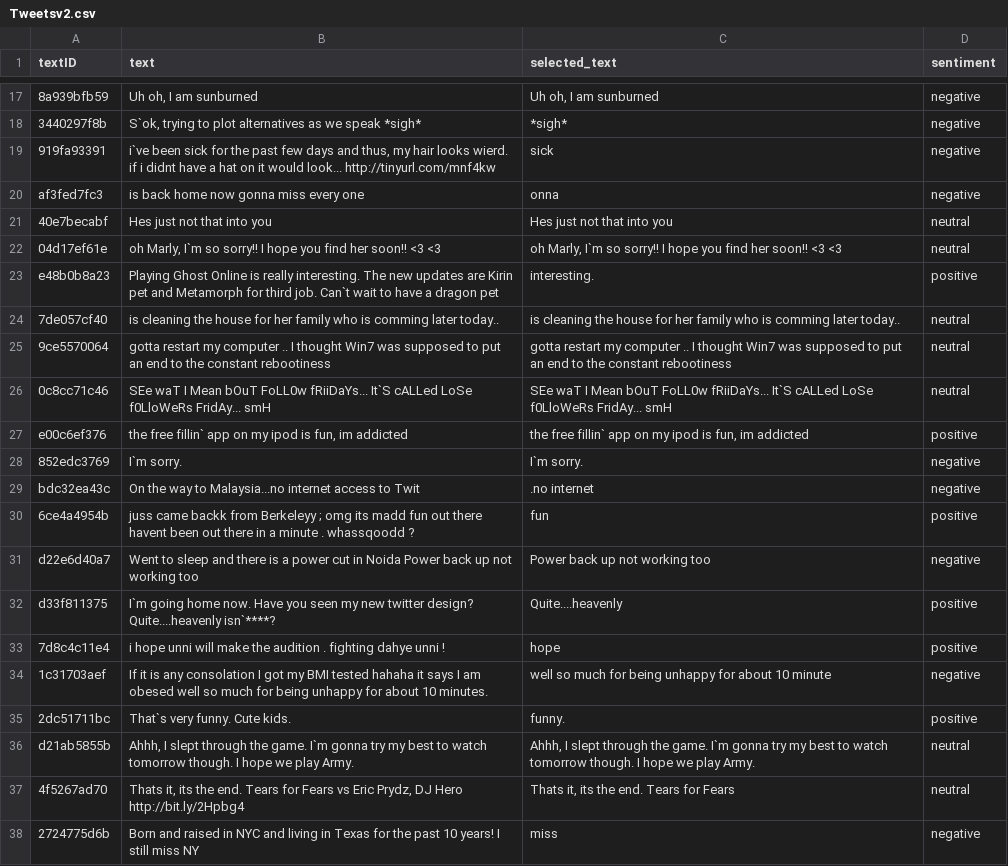
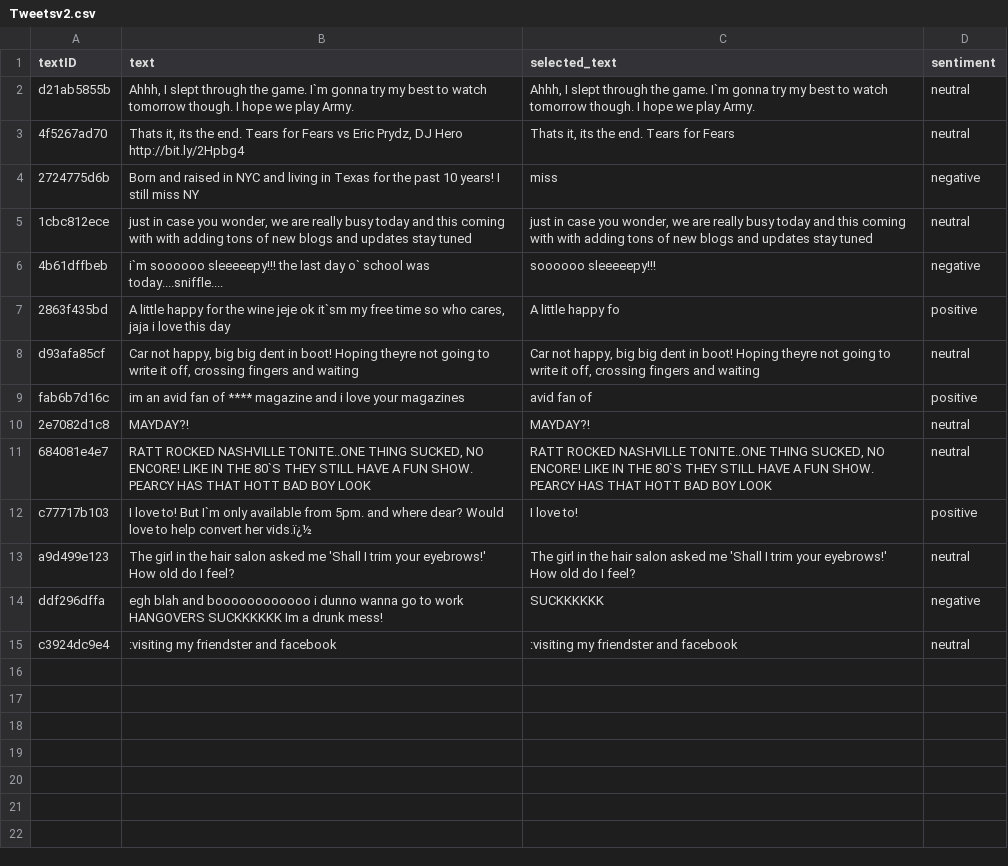
Before and after one commit to jfong2702/ByteSizedLanguageModel, a CSV file: dataset/Tweetsv2.csv, drawn as a sheet; only a part is shown, gaps mark what is left out; the shorter side is filled out with more unchanged rows; the diff covers the shown part only; the diff names each change by its address in the sheet, - before the commit and + after, or states it on an @@ line.

```diff
--- a/dataset/Tweetsv2.csv
+++ b/dataset/Tweetsv2.csv
-row 17: 8a939bfb59 | Uh oh, I am sunburned | Uh oh, I am sunburned | negative
-row 18: 3440297f8b | S`ok, trying to plot alternatives as we speak *sigh* | *sigh* | negative
-row 19: 919fa93391 | i`ve been sick for the past few days and thus, my hair looks wierd. if i didnt have a hat on it would look... http://tinyurl.com/mnf4kw | sick | negative
-row 20: af3fed7fc3 | is back home now gonna miss every one | onna | negative
-row 21: 40e7becabf | Hes just not that into you | Hes just not that into you | neutral
-row 22: 04d17ef61e | oh Marly, I`m so sorry!! I hope you find her soon!! <3 <3 | oh Marly, I`m so sorry!! I hope you find her soon!! <3 <3 | neutral
-row 23: e48b0b8a23 | Playing Ghost Online is really interesting. The new updates are Kirin pet and Metamorph for third job. Can`t wait to have a dragon pet | interesting. | positive
-row 24: 7de057cf40 | is cleaning the house for her family who is comming later today.. | is cleaning the house for her family who is comming later today.. | neutral
-row 25: 9ce5570064 | gotta restart my computer .. I thought Win7 was supposed to put an end to the constant rebootiness | gotta restart my computer .. I thought Win7 was supposed to put an end to the constant rebootiness | neutral
-row 26: 0c8cc71c46 | SEe waT I Mean bOuT FoLL0w fRiiDaYs... It`S cALLed LoSe f0LloWeRs FridAy... smH | SEe waT I Mean bOuT FoLL0w fRiiDaYs... It`S cALLed LoSe f0LloWeRs FridAy... smH | neutral
-row 27: e00c6ef376 | the free fillin` app on my ipod is fun, im addicted | the free fillin` app on my ipod is fun, im addicted | positive
-row 28: 852edc3769 | I`m sorry. | I`m sorry. | negative
-row 29: bdc32ea43c | On the way to Malaysia...no internet access to Twit | .no internet | negative
-row 30: 6ce4a4954b | juss came backk from Berkeleyy ; omg its madd fun out there havent been out there in a minute . whassqoodd ? | fun | positive
-row 31: d22e6d40a7 | Went to sleep and there is a power cut in Noida Power back up not working too | Power back up not working too | negative
-row 32: d33f811375 | I`m going home now. Have you seen my new twitter design? Quite....heavenly isn`****? | Quite....heavenly | positive
-row 33: 7d8c4c11e4 | i hope unni will make the audition . fighting dahye unni ! | hope | positive
-row 34: 1c31703aef | If it is any consolation I got my BMI tested hahaha it says I am obesed well so much for being unhappy for about 10 minutes. | well so much for being unhappy for about 10 minute | negative
-row 35: 2dc51711bc | That`s very funny. Cute kids. | funny. | positive
```
Also changed, not shown: 15 removed rows elsewhere in this file, 9 other files.
